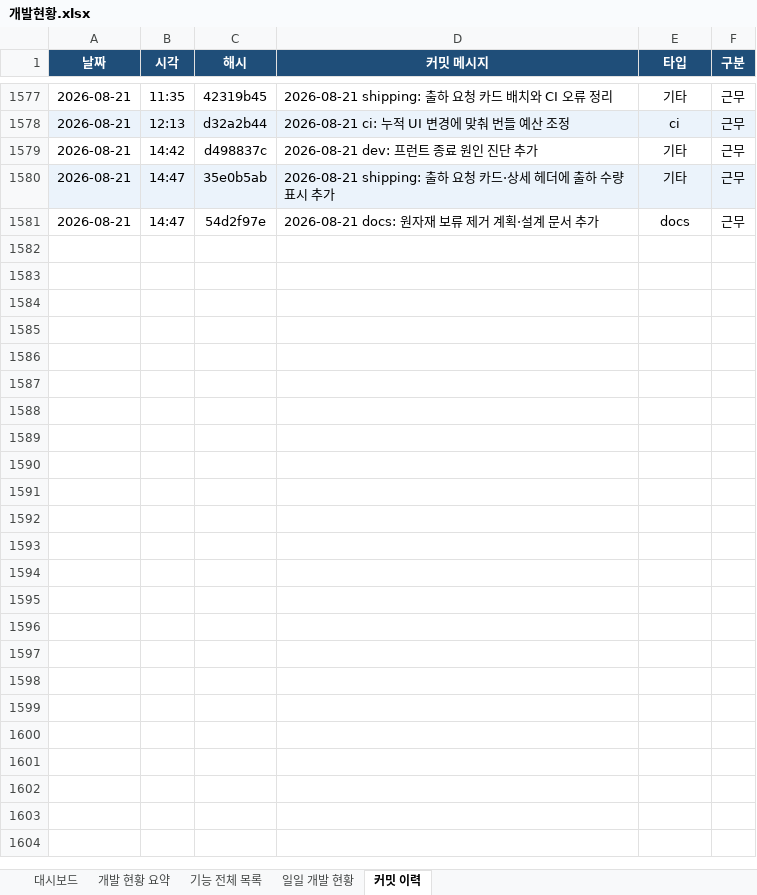
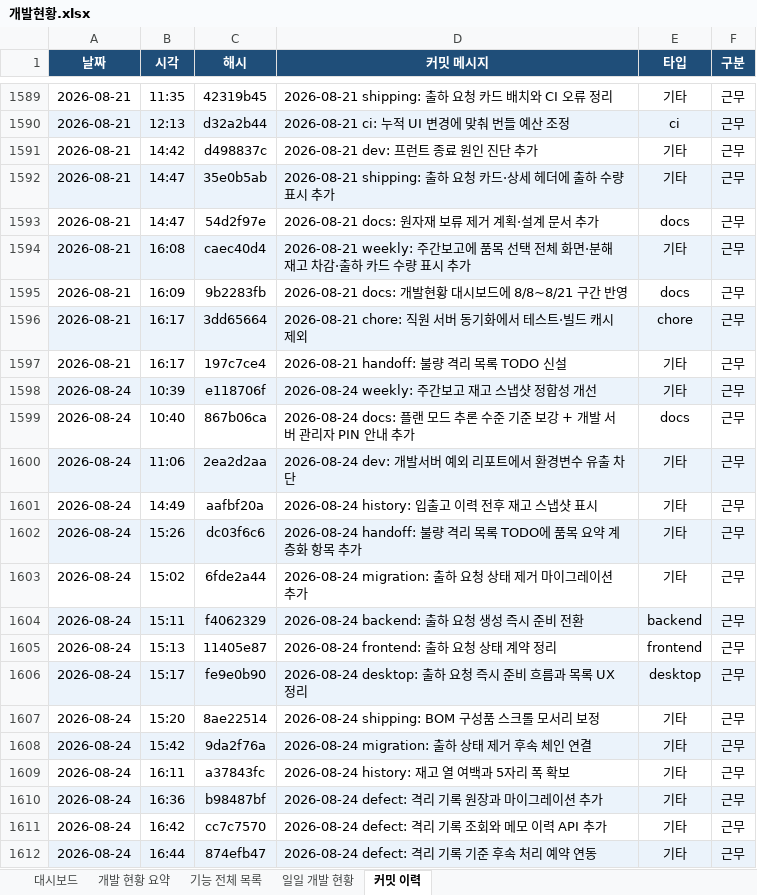
Before and after one commit to Hw-03/ERP, an Excel workbook: _attic/docs/개발현황.xlsx, sheet 커밋 이력, drawn as a sheet; only a part is shown, gaps mark what is left out; values as stored, in another font and other column widths than the file's, no borders; the diff covers the shown part only; the diff names each change by its address in the sheet, - before the commit and + after, or states it on an @@ line.

Commit message:
2026-09-28 docs: 주간보고 9/12~9/23 갱신

```diff
--- a/_attic/docs/개발현황.xlsx (sheet 커밋 이력)
+++ b/_attic/docs/개발현황.xlsx (sheet 커밋 이력)
+row 1594: 2026-08-21 | 16:08 | caec40d4 | 2026-08-21 weekly: 주간보고에 품목 선택 전체 화면·분해 재고 차감·출하 카드 수량 표시 추가 | 기타 | 근무
+row 1595: 2026-08-21 | 16:09 | 9b2283fb | 2026-08-21 docs: 개발현황 대시보드에 8/8~8/21 구간 반영 | docs | 근무
+row 1596: 2026-08-21 | 16:17 | 3dd65664 | 2026-08-21 chore: 직원 서버 동기화에서 테스트·빌드 캐시 제외 | chore | 근무
+row 1597: 2026-08-21 | 16:17 | 197c7ce4 | 2026-08-21 handoff: 불량 격리 목록 TODO 신설 | 기타 | 근무
+row 1598: 2026-08-24 | 10:39 | e118706f | 2026-08-24 weekly: 주간보고 재고 스냅샷 정합성 개선 | 기타 | 근무
+row 1599: 2026-08-24 | 10:40 | 867b06ca | 2026-08-24 docs: 플랜 모드 추론 수준 기준 보강 + 개발 서버 관리자 PIN 안내 추가 | docs | 근무
+row 1600: 2026-08-24 | 11:06 | 2ea2d2aa | 2026-08-24 dev: 개발서버 예외 리포트에서 환경변수 유출 차단 | 기타 | 근무
+row 1601: 2026-08-24 | 14:49 | aafbf20a | 2026-08-24 history: 입출고 이력 전후 재고 스냅샷 표시 | 기타 | 근무
+row 1602: 2026-08-24 | 15:26 | dc03f6c6 | 2026-08-24 handoff: 불량 격리 목록 TODO에 품목 요약 계층화 항목 추가 | 기타 | 근무
+row 1603: 2026-08-24 | 15:02 | 6fde2a44 | 2026-08-24 migration: 출하 요청 상태 제거 마이그레이션 추가 | 기타 | 근무
+row 1604: 2026-08-24 | 15:11 | f4062329 | 2026-08-24 backend: 출하 요청 생성 즉시 준비 전환 | backend | 근무
+row 1605: 2026-08-24 | 15:13 | 11405e87 | 2026-08-24 frontend: 출하 요청 상태 계약 정리 | frontend | 근무
+row 1606: 2026-08-24 | 15:17 | fe9e0b90 | 2026-08-24 desktop: 출하 요청 즉시 준비 흐름과 목록 UX 정리 | desktop | 근무
+row 1607: 2026-08-24 | 15:20 | 8ae22514 | 2026-08-24 shipping: BOM 구성품 스크롤 모서리 보정 | 기타 | 근무
+row 1608: 2026-08-24 | 15:42 | 9da2f76a | 2026-08-24 migration: 출하 상태 제거 후속 체인 연결 | 기타 | 근무
+row 1609: 2026-08-24 | 16:11 | a37843fc | 2026-08-24 history: 재고 열 여백과 5자리 폭 확보 | 기타 | 근무
+row 1610: 2026-08-24 | 16:36 | b98487bf | 2026-08-24 defect: 격리 기록 원장과 마이그레이션 추가 | 기타 | 근무
+row 1611: 2026-08-24 | 16:42 | cc7c7570 | 2026-08-24 defect: 격리 기록 조회와 메모 이력 API 추가 | 기타 | 근무
+row 1612: 2026-08-24 | 16:44 | 874efb47 | 2026-08-24 defect: 격리 기록 기준 후속 처리 예약 연동 | 기타 | 근무
```
Also changed, not shown: 244 added rows elsewhere in this sheet, sheet 일일 개발 현황, sheet 대시보드, sheet 기능 전체 목록, sheet 개발 현황 요약, 3 other files.
